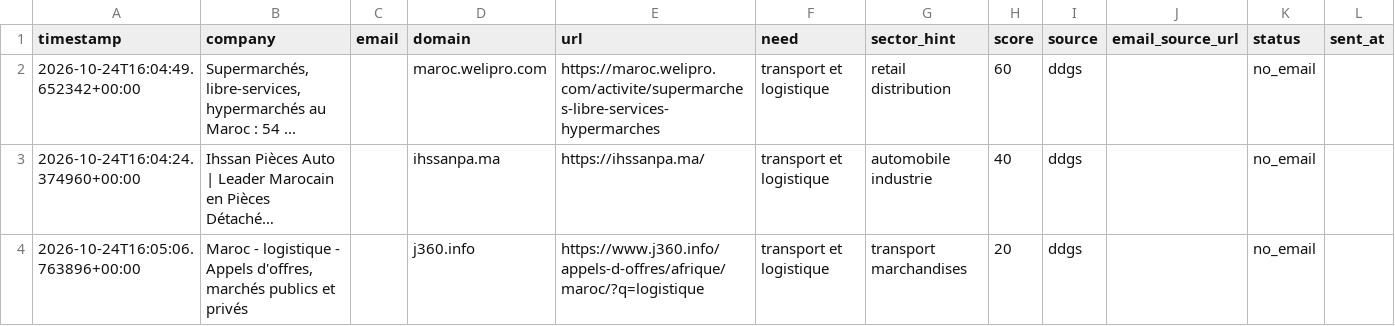
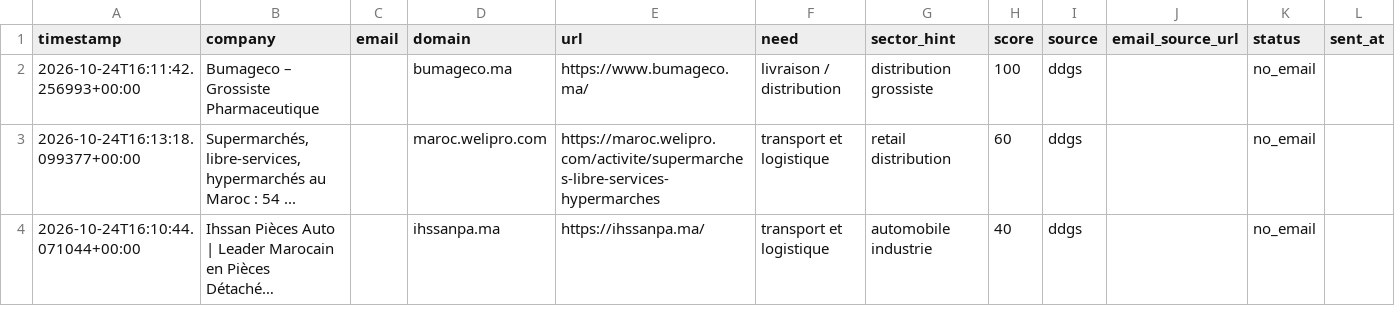
Before and after one commit to OMAR3689/OMAR3689, a CSV file: transport-lead-agent/data/leads.csv, drawn as a sheet; only a part is shown; long unchanged cells end in …; removed rows and columns are numbered as before the commit, all else as after; rows hold the shown columns only; the diff names each change by its address in the sheet, - before the commit and + after, or states it on an @@ line.

```diff
--- a/transport-lead-agent/data/leads.csv
+++ b/transport-lead-agent/data/leads.csv
+row 2: 2026-10-24T16:11:42.256993+00:00 | Bumageco – Grossiste Pharmaceutique |  | bumageco.ma | https://www.bumageco.ma/ | livraison / distribution | distribution grossiste | 100 | ddgs |  | no_email
-A3 (timestamp): 2026-10-24T16:04:49.652342+00:00
+A3 (timestamp): 2026-10-24T16:13:18.099377+00:00
-A4 (timestamp): 2026-10-24T16:04:24.374960+00:00
+A4 (timestamp): 2026-10-24T16:10:44.071044+00:00
-row 4: 2026-10-24T16:05:06.763896+00:00 | Maroc - logistique - Appels d'offres, marchés publics et privés |  | j360.info | https://www.j360.info/appels-d-offres/afrique/maroc/?q=logistique | transport et logistique | transport marchandises | 20 | ddgs |  | no_email
```
Also changed, not shown: 1 other file.
